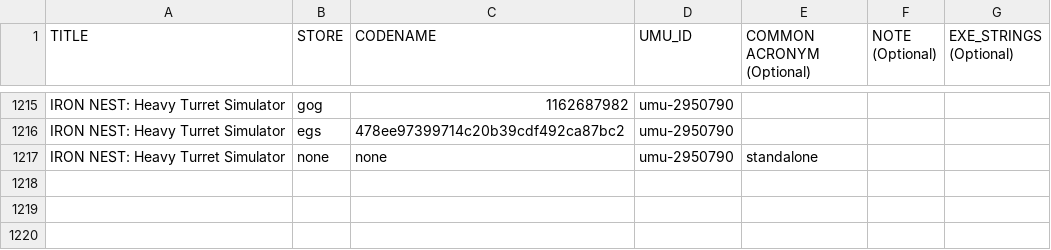
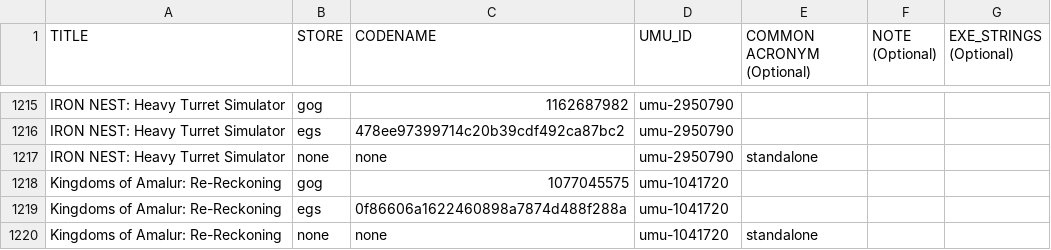
Before and after one commit to Open-Wine-Components/umu-database, a CSV file: umu-database.csv, drawn as a sheet; only a part is shown, gaps mark what is left out; the diff names each change by its address in the sheet, - before the commit and + after, or states it on an @@ line.

Commit message:
Fix for issue #159

```diff
--- a/umu-database.csv
+++ b/umu-database.csv
+row 1218: Kingdoms of Amalur: Re-Reckoning | gog | 1077045575 | umu-1041720
+row 1219: Kingdoms of Amalur: Re-Reckoning | egs | 0f86606a1622460898a7874d488f288a | umu-1041720
+row 1220: Kingdoms of Amalur: Re-Reckoning | none | none | umu-1041720 | standalone
```
